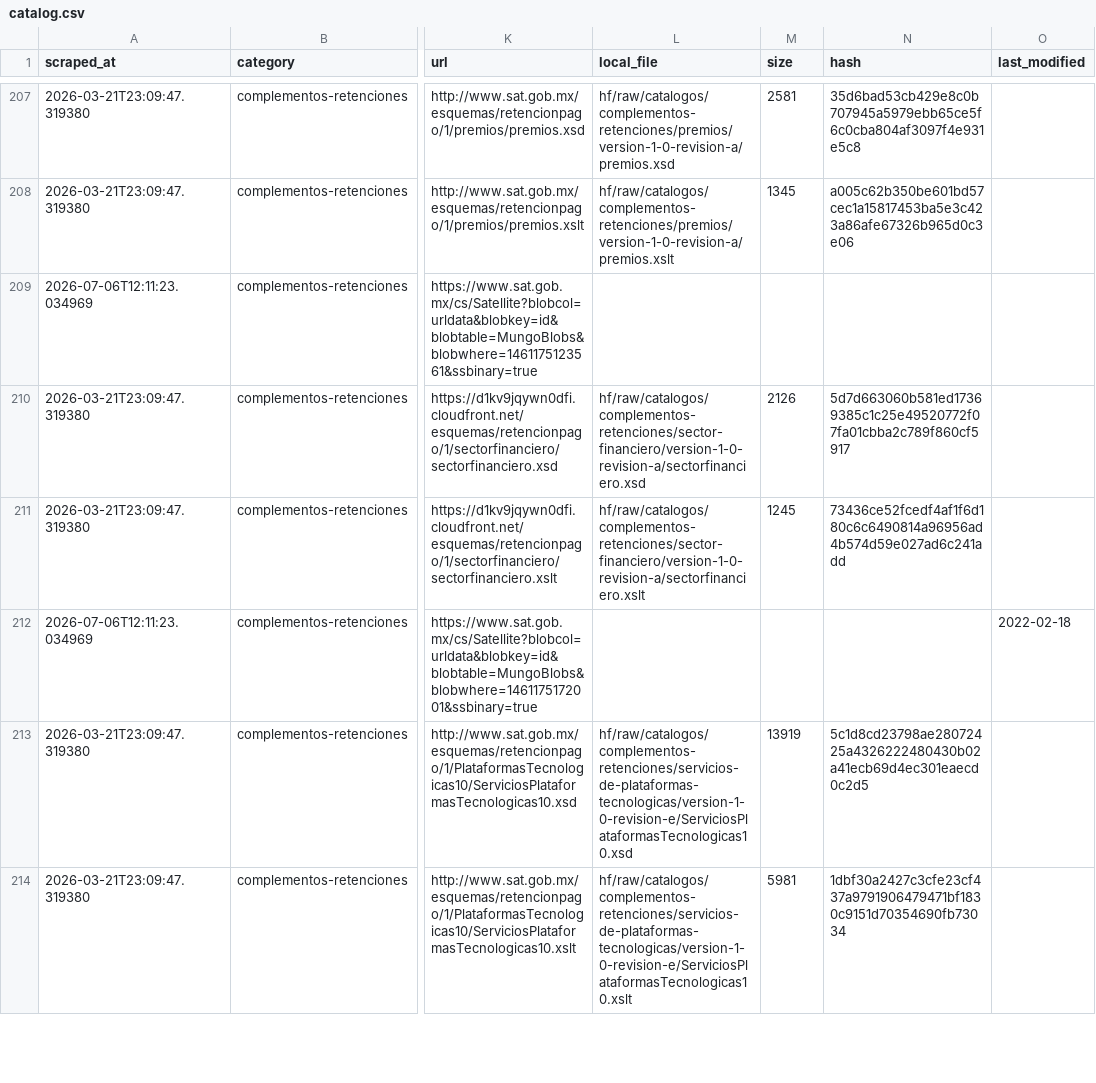
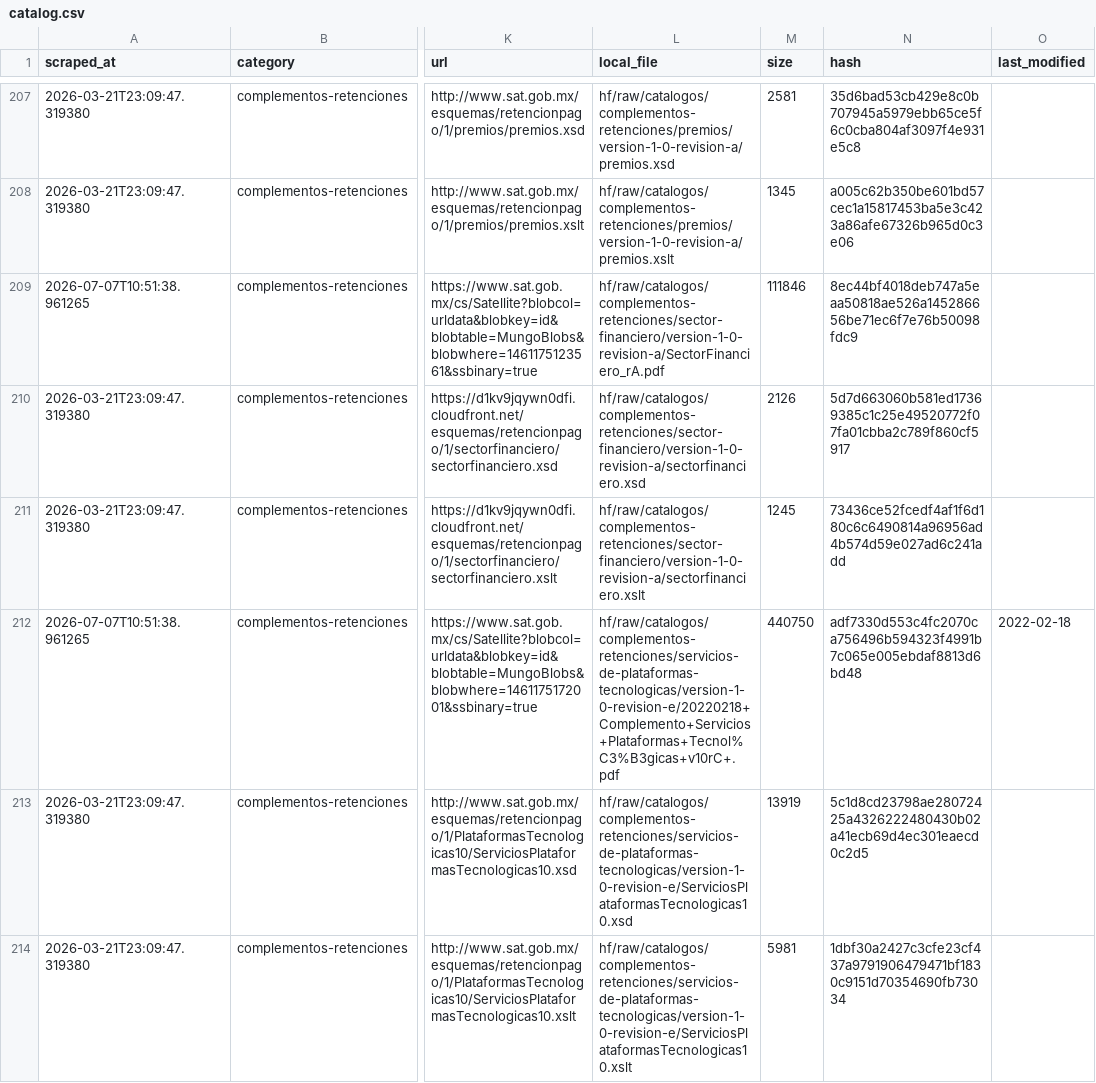
Before and after one commit to mayrop/sat-metadata-scraper, a CSV file: output/catalog.csv, drawn as a sheet; only a part is shown, gaps mark what is left out; the diff covers the shown part only; the diff names each change by its address in the sheet, - before the commit and + after, or states it on an @@ line.

```diff
--- a/output/catalog.csv
+++ b/output/catalog.csv
-A209 (scraped_at): 2026-07-06T12:11:23.034969
+A209 (scraped_at): 2026-07-07T10:51:38.961265
-L209 (local_file): (empty)
+L209 (local_file): hf/raw/catalogos/complementos-retenciones/sector-financiero/version-1-0-revision-a/SectorFinanciero_rA.pdf
-M209 (size): (empty)
+M209 (size): 111846
-N209 (hash): (empty)
+N209 (hash): 8ec44bf4018deb747a5eaa50818ae526a145286656be71ec6f7e76b50098fdc9
-A212 (scraped_at): 2026-07-06T12:11:23.034969
+A212 (scraped_at): 2026-07-07T10:51:38.961265
-L212 (local_file): (empty)
+L212 (local_file): hf/raw/catalogos/complementos-retenciones/servicios-de-plataformas-tecnologicas/version-1-0-revision-e/20220218+Complemento+Servicios+Plataformas+Tecnol%C3%B3gicas+v10rC+.pdf
-M212 (size): (empty)
+M212 (size): 440750
-N212 (hash): (empty)
+N212 (hash): adf7330d553c4fc2070ca756496b594323f4991b7c065e005ebdaf8813d6bd48
```
Also changed, not shown: 72 edited cells elsewhere in this file, 1 other file.
